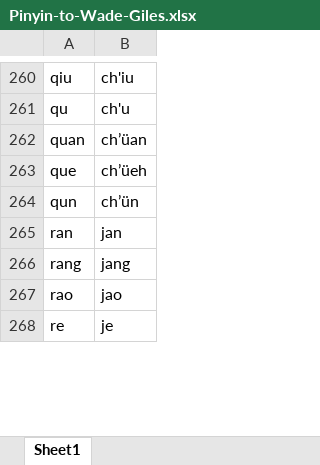
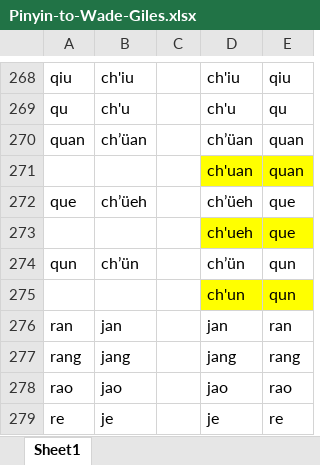
Before and after one commit to Coding-Maniac/wisc-pinyin-wade, an Excel workbook: data/Pinyin-to-Wade-Giles.xlsx, sheet Sheet1, drawn as a sheet; only a part is shown, gaps mark what is left out; values as stored, in another font and other column widths than the file's, no borders; the diff covers the shown part only; the diff names each change by its address in the sheet, - before the commit and + after, or states it on an @@ line.

```diff
--- a/data/Pinyin-to-Wade-Giles.xlsx (sheet Sheet1)
+++ b/data/Pinyin-to-Wade-Giles.xlsx (sheet Sheet1)
+column C, empty
+column D, rows 268-270: ch'iu | ch'u | ch’üan; row 272: ch’üeh; row 274: ch’ün; rows 276-279: jan | jang | jao | je
+column E, rows 268-270: qiu | qu | quan; row 272: que; row 274: qun; rows 276-279: ran | rang | rao | re
+row 271:  |  |  | ch'uan | quan
+row 273:  |  |  | ch'ueh | que
+row 275:  |  |  | ch'un | qun
```
Also changed, not shown: 17 added rows and 1 removed row elsewhere in this sheet, 6 other files.
